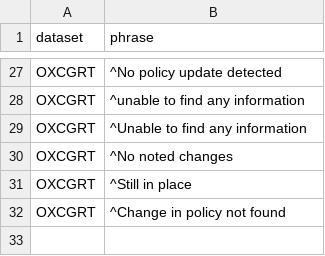
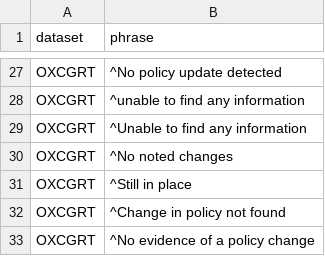
Before and after one commit to prakashsarnobat/WHO_PHSM_Cleaning_Prakash, a CSV file: config/no_update_phrase/OXCGRT.csv, drawn as a sheet; only a part is shown, gaps mark what is left out.

Commit message:
no update comment

```diff
--- a/config/no_update_phrase/OXCGRT.csv
+++ b/config/no_update_phrase/OXCGRT.csv
@@ -32 +32,2 @@ OXCGRT,^Still in place
 OXCGRT,^Change in policy not found
+OXCGRT,^No evidence of a policy change
```
